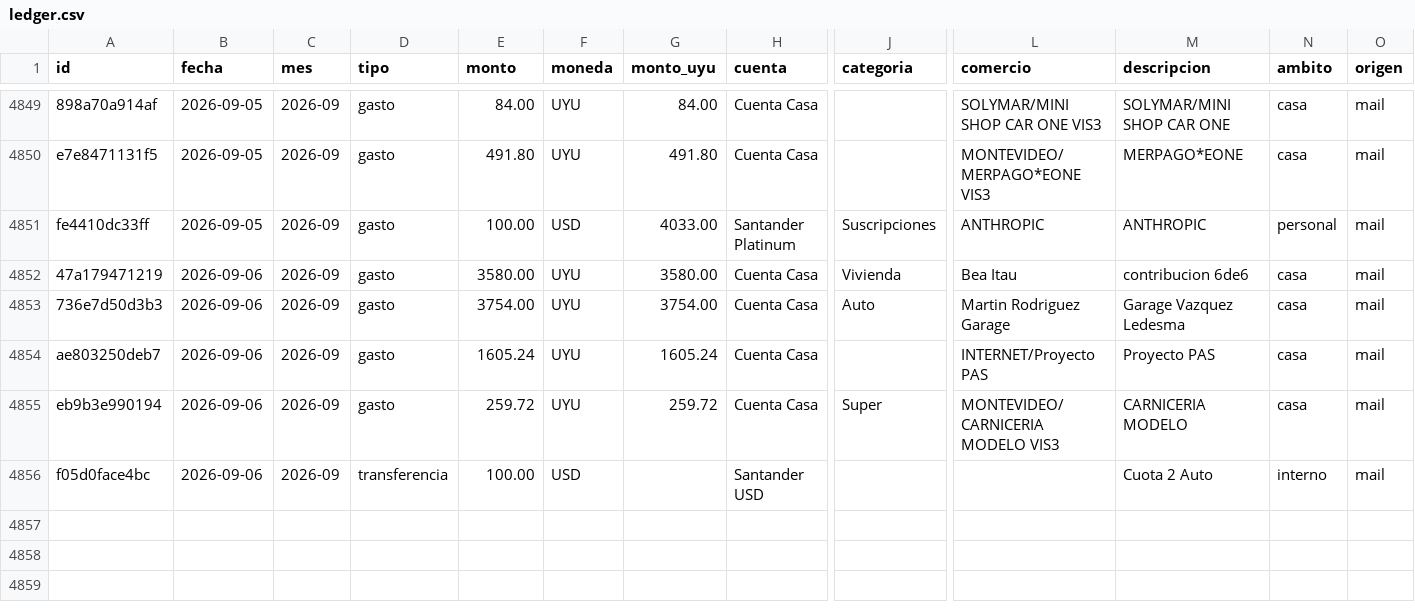
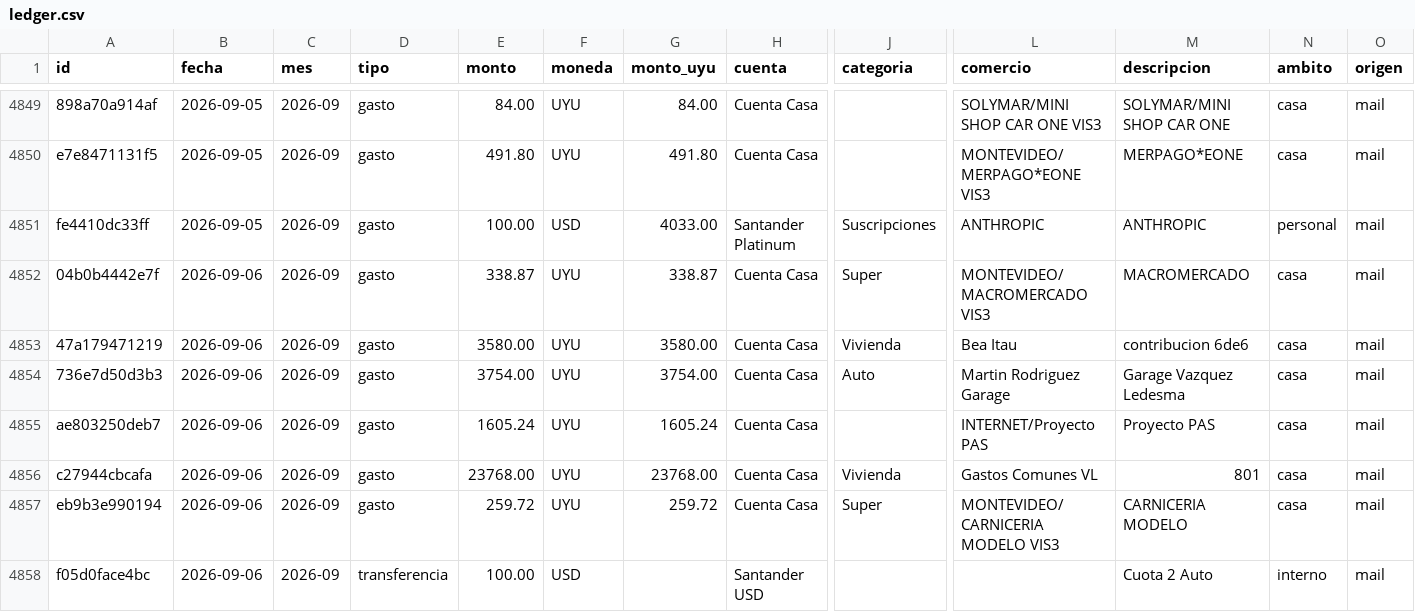
Before and after one commit to joacoguerrae/registro-gastos, a CSV file: data/ledger.csv, drawn as a sheet; only a part is shown, gaps mark what is left out; rows hold the shown columns only; the diff names each change by its address in the sheet, - before the commit and + after, or states it on an @@ line.

```diff
--- a/data/ledger.csv
+++ b/data/ledger.csv
+row 4852: 04b0b4442e7f | 2026-09-06 | 2026-09 | gasto | 338.87 | UYU | 338.87 | Cuenta Casa | Super | MONTEVIDEO/MACROMERCADO VIS3 | MACROMERCADO | casa | mail
+row 4856: c27944cbcafa | 2026-09-06 | 2026-09 | gasto | 23768.00 | UYU | 23768.00 | Cuenta Casa | Vivienda | Gastos Comunes VL | 801 | casa | mail
```
Also changed, not shown: data/cierre_casa.csv, data/staging/procesados.csv, 8 other files.
